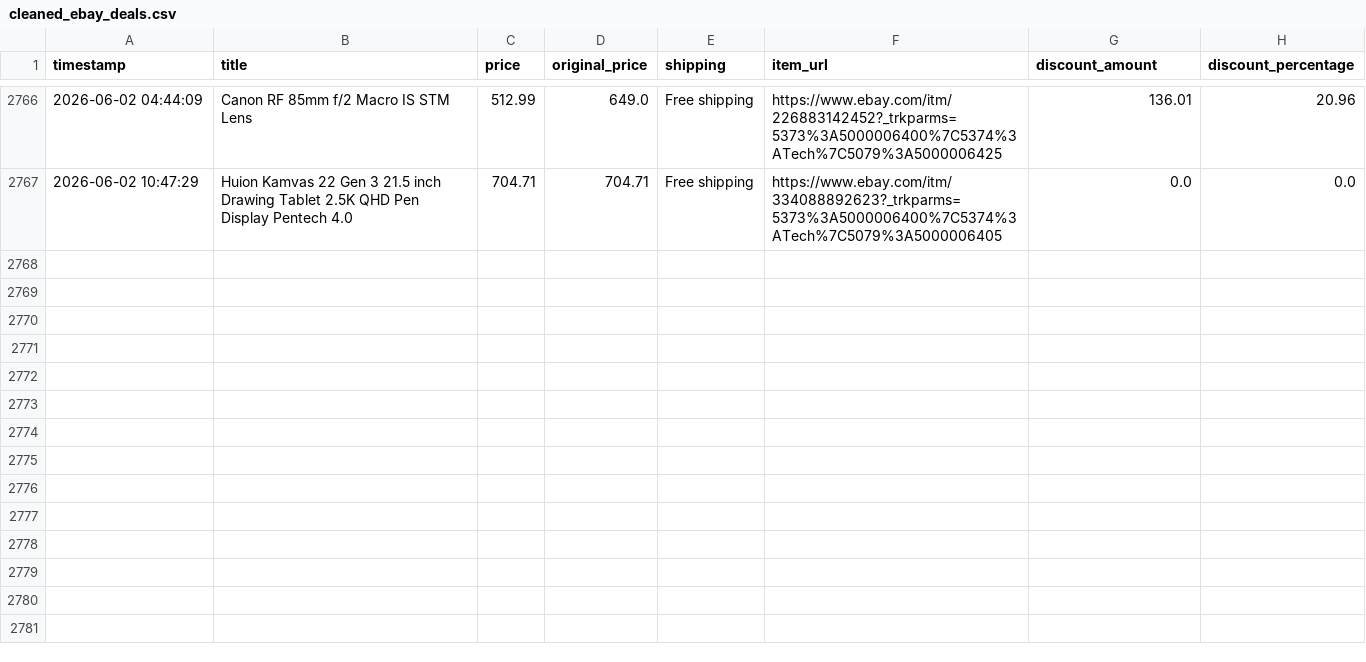
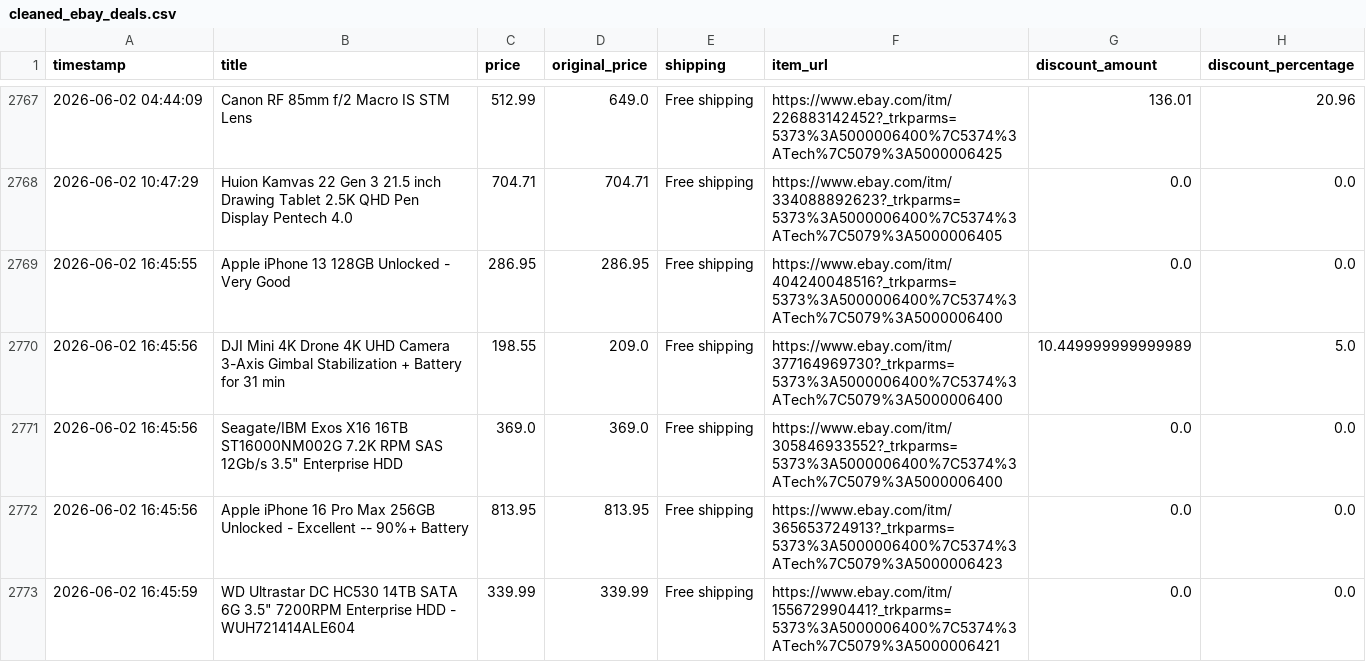
Before and after one commit to rawanb8/ebay_scraper, a CSV file: cleaned_ebay_deals.csv, drawn as a sheet; only a part is shown, gaps mark what is left out; the diff covers the shown part only.

```diff
--- a/cleaned_ebay_deals.csv
+++ b/cleaned_ebay_deals.csv
@@ -2767 +2768,6 @@ timestamp,title,price,original_price,shipping,item_url,discount_amount,discount_
 2026-06-02 10:47:29,Huion Kamvas 22 Gen 3 21.5 inch Drawing Tablet 2.5K QHD Pen Display Pentech 4.0,704.71,704.71,Free shipping,https://www.ebay.com/itm/334088892623?_trkparms=5373%3A5000006400%7C5374%3ATech%7C5079%3A5000006405,0.0,0.0
+2026-06-02 16:45:55,Apple iPhone 13 128GB Unlocked - Very Good,286.95,286.95,Free shipping,https://www.ebay.com/itm/404240048516?_trkparms=5373%3A5000006400%7C5374%3ATech%7C5079%3A5000006400,0.0,0.0
+2026-06-02 16:45:56,DJI Mini 4K Drone 4K UHD Camera 3-Axis Gimbal Stabilization + Battery for 31 min,198.55,209.0,Free shipping,https://www.ebay.com/itm/377164969730?_trkparms=5373%3A5000006400%7C5374%3ATech%7C5079%3A5000006400,10.449999999999989,5.0
+2026-06-02 16:45:56,"Seagate/IBM Exos X16 16TB ST16000NM002G 7.2K RPM SAS 12Gb/s 3.5"" Enterprise HDD",369.0,369.0,Free shipping,https://www.ebay.com/itm/305846933552?_trkparms=5373%3A5000006400%7C5374%3ATech%7C5079%3A5000006400,0.0,0.0
+2026-06-02 16:45:56,Apple iPhone 16 Pro Max 256GB Unlocked - Excellent -- 90%+ Battery,813.95,813.95,Free shipping,https://www.ebay.com/itm/365653724913?_trkparms=5373%3A5000006400%7C5374%3ATech%7C5079%3A5000006423,0.0,0.0
+2026-06-02 16:45:59,"WD Ultrastar DC HC530 14TB SATA 6G 3.5"" 7200RPM Enterprise HDD - WUH721414ALE604",339.99,339.99,Free shipping,https://www.ebay.com/itm/155672990441?_trkparms=5373%3A5000006400%7C5374%3ATech%7C5079%3A5000006421,0.0,0.0
```
Also changed, not shown: 5 added rows elsewhere in this file, 1 other file.
